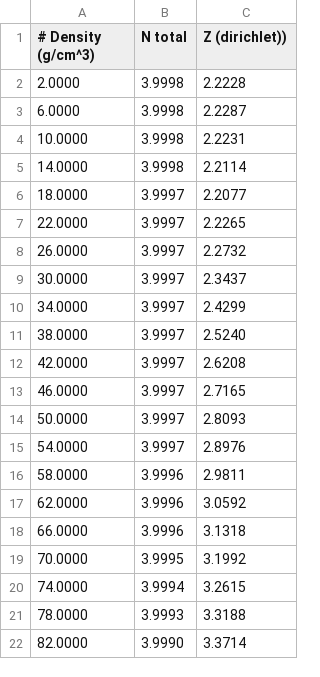
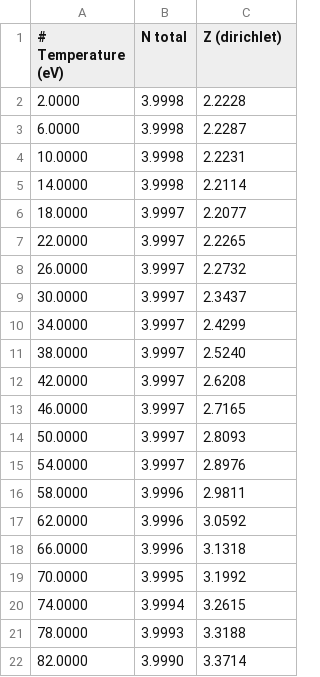
Before and after one commit to atomec-project/mean_ionization_paper, a CSV file: results/Beryllium/MIS_kg.csv, drawn as a sheet.

```diff
--- a/results/Beryllium/MIS_kg.csv
+++ b/results/Beryllium/MIS_kg.csv
@@ -1,2 +1,2 @@
-# Density (g/cm^3), N total, Z (dirichlet))
+# Temperature (eV) , N total, Z (dirichlet)
   2.0000,  3.9998,  2.2228
```
Also changed, not shown: results/Carbon/MIS_ELF.csv, results/Carbon/MIS_kg.csv, 7 other files.
